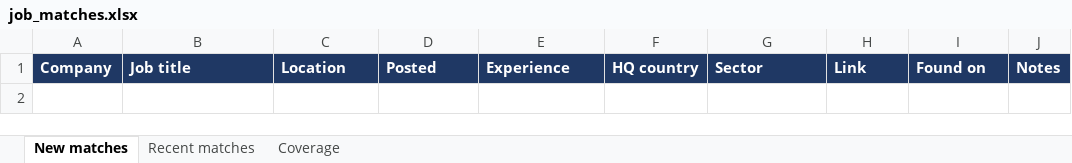
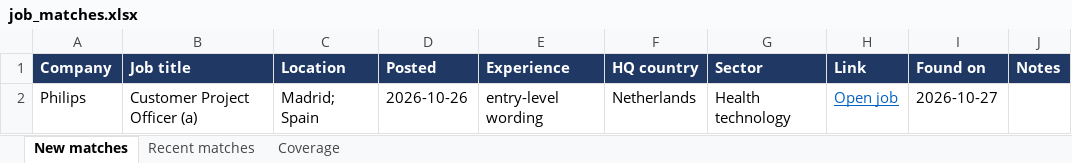
Before and after one commit to Niraj-kumar99/JobHunt, an Excel workbook: output/job_matches.xlsx, sheet New matches, drawn as a sheet; values as stored, in another font and other column widths than the file's, no borders; table styles not drawn; the diff names each change by its address in the sheet, - before the commit and + after, or states it on an @@ line.

```diff
--- a/output/job_matches.xlsx (sheet New matches)
+++ b/output/job_matches.xlsx (sheet New matches)
+row 2: Philips | Customer Project Officer (a) | Madrid; Spain | 2026-10-26 | entry-level wording | Netherlands | Health technology | Open job | 2026-10-27
```
Also changed, not shown: sheet Coverage, sheet Recent matches, 6 other files.
